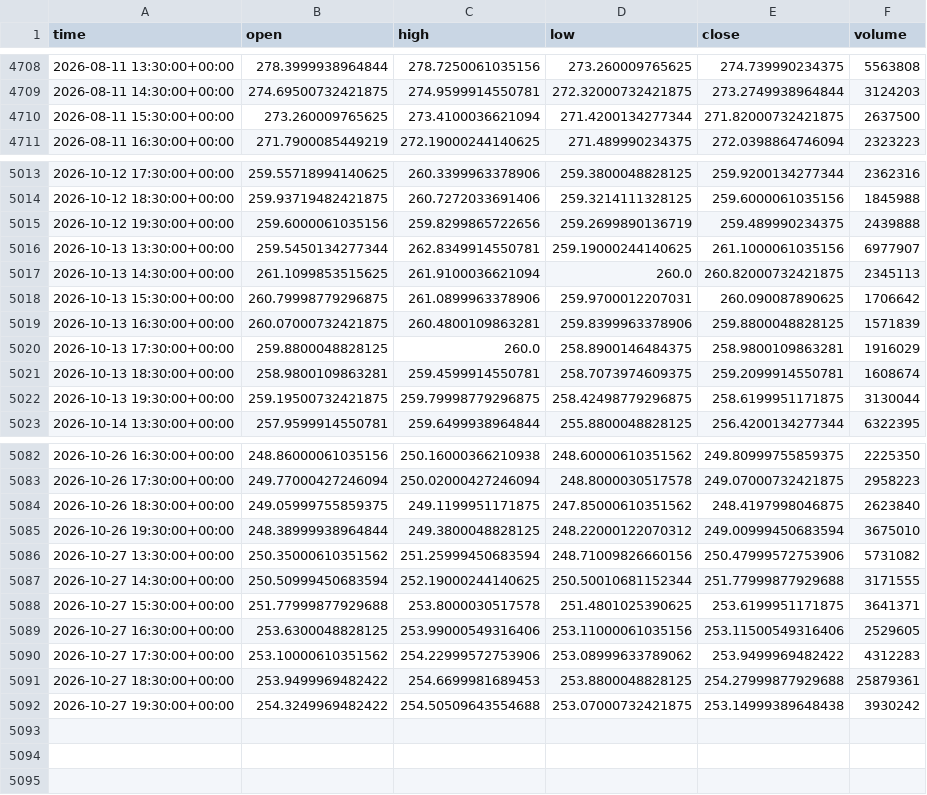
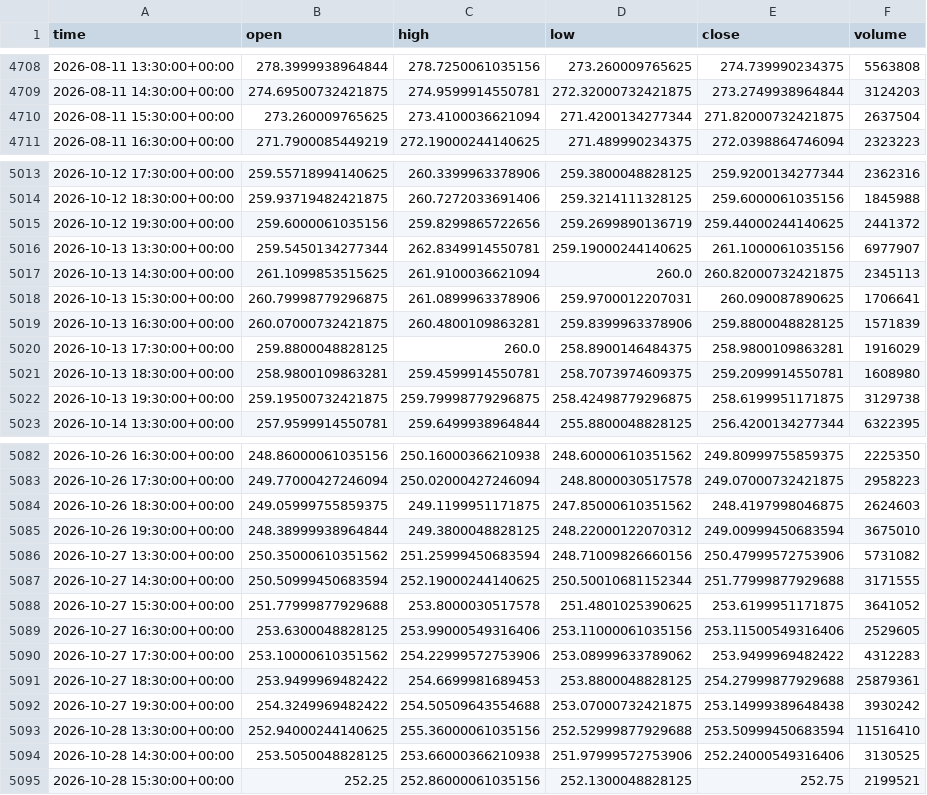
Before and after one commit to jaysantmyer-spec/ai-trader, a CSV file: data/bars/AMZN.csv, drawn as a sheet; only a part is shown, gaps mark what is left out; the diff covers the shown part only.

```diff
--- a/data/bars/AMZN.csv
+++ b/data/bars/AMZN.csv
@@ -4709,3 +4709,3 @@ time,open,high,low,close,volume
 2026-08-11 14:30:00+00:00,274.69500732421875,274.9599914550781,272.32000732421875,273.2749938964844,3124203
-2026-08-11 15:30:00+00:00,273.260009765625,273.4100036621094,271.4200134277344,271.82000732421875,2637500
+2026-08-11 15:30:00+00:00,273.260009765625,273.4100036621094,271.4200134277344,271.82000732421875,2637504
 2026-08-11 16:30:00+00:00,271.7900085449219,272.19000244140625,271.489990234375,272.0398864746094,2323223
@@ -5014,10 +5014,10 @@ time,open,high,low,close,volume
 2026-10-12 18:30:00+00:00,259.93719482421875,260.7272033691406,259.3214111328125,259.6000061035156,1845988
-2026-10-12 19:30:00+00:00,259.6000061035156,259.8299865722656,259.2699890136719,259.489990234375,2439888
+2026-10-12 19:30:00+00:00,259.6000061035156,259.8299865722656,259.2699890136719,259.44000244140625,2441372
 2026-10-13 13:30:00+00:00,259.5450134277344,262.8349914550781,259.19000244140625,261.1000061035156,6977907
 2026-10-13 14:30:00+00:00,261.1099853515625,261.9100036621094,260.0,260.82000732421875,2345113
-2026-10-13 15:30:00+00:00,260.79998779296875,261.0899963378906,259.9700012207031,260.090087890625,1706642
+2026-10-13 15:30:00+00:00,260.79998779296875,261.0899963378906,259.9700012207031,260.090087890625,1706641
 2026-10-13 16:30:00+00:00,260.07000732421875,260.4800109863281,259.8399963378906,259.8800048828125,1571839
 2026-10-13 17:30:00+00:00,259.8800048828125,260.0,258.8900146484375,258.9800109863281,1916029
-2026-10-13 18:30:00+00:00,258.9800109863281,259.4599914550781,258.7073974609375,259.2099914550781,1608674
-2026-10-13 19:30:00+00:00,259.19500732421875,259.79998779296875,258.42498779296875,258.6199951171875,3130044
+2026-10-13 18:30:00+00:00,258.9800109863281,259.4599914550781,258.7073974609375,259.2099914550781,1608980
+2026-10-13 19:30:00+00:00,259.19500732421875,259.79998779296875,258.42498779296875,258.6199951171875,3129738
 2026-10-14 13:30:00+00:00,257.9599914550781,259.6499938964844,255.8800048828125,256.4200134277344,6322395
@@ -5083,3 +5083,3 @@ time,open,high,low,close,volume
 2026-10-26 17:30:00+00:00,249.77000427246094,250.02000427246094,248.8000030517578,249.07000732421875,2958223
-2026-10-26 18:30:00+00:00,249.05999755859375,249.1199951171875,247.85000610351562,248.4197998046875,2623840
+2026-10-26 18:30:00+00:00,249.05999755859375,249.1199951171875,247.85000610351562,248.4197998046875,2624603
 2026-10-26 19:30:00+00:00,248.38999938964844,249.3800048828125,248.22000122070312,249.00999450683594,3675010
@@ -5087,3 +5087,3 @@ time,open,high,low,close,volume
 2026-10-27 14:30:00+00:00,250.50999450683594,252.19000244140625,250.50010681152344,251.77999877929688,3171555
-2026-10-27 15:30:00+00:00,251.77999877929688,253.8000030517578,251.4801025390625,253.6199951171875,3641371
+2026-10-27 15:30:00+00:00,251.77999877929688,253.8000030517578,251.4801025390625,253.6199951171875,3641052
 2026-10-27 16:30:00+00:00,253.6300048828125,253.99000549316406,253.11000061035156,253.11500549316406,2529605
@@ -5092 +5092,4 @@ time,open,high,low,close,volume
 2026-10-27 19:30:00+00:00,254.3249969482422,254.50509643554688,253.07000732421875,253.14999389648438,3930242
+2026-10-28 13:30:00+00:00,252.94000244140625,255.36000061035156,252.52999877929688,253.50999450683594,11516410
+2026-10-28 14:30:00+00:00,253.5050048828125,253.66000366210938,251.97999572753906,252.24000549316406,3130525
+2026-10-28 15:30:00+00:00,252.25,252.86000061035156,252.1300048828125,252.75,2199521
```
Also changed, not shown: 20 edited cells elsewhere in this file, data/bars/AAPL.csv, data/bars/IWM.csv, 15 other files.
